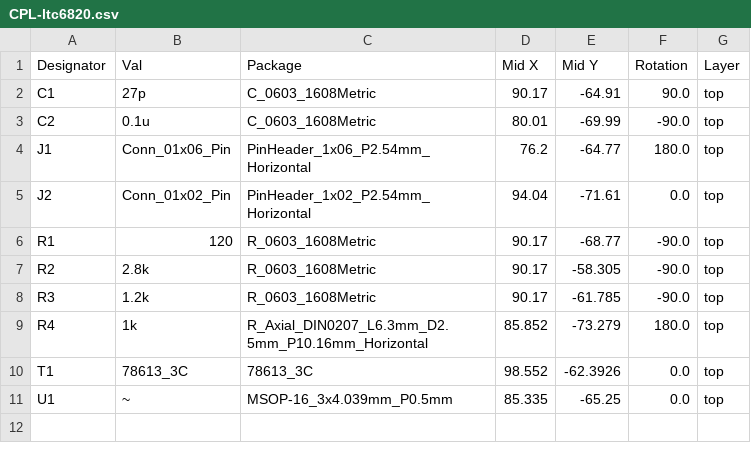
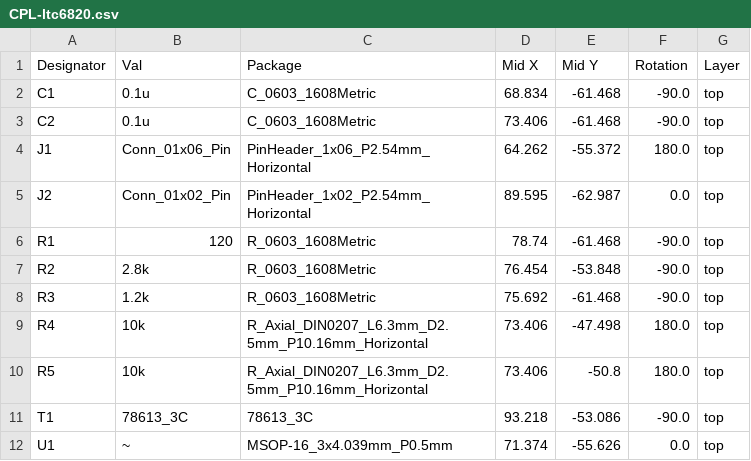
Before and after one commit to kentcmori/spi_extender, a CSV file: ltc6820/jlcpcb/production_files/CPL-ltc6820.csv, drawn as a sheet.

```diff
--- a/ltc6820/jlcpcb/production_files/CPL-ltc6820.csv
+++ b/ltc6820/jlcpcb/production_files/CPL-ltc6820.csv
@@ -1,11 +1,12 @@
 Designator,Val,Package,Mid X,Mid Y,Rotation,Layer
-C1,27p,C_0603_1608Metric,90.17,-64.91,90.0,top
-C2,0.1u,C_0603_1608Metric,80.01,-69.99,-90.0,top
-J1,Conn_01x06_Pin,PinHeader_1x06_P2.54mm_Horizontal,76.2,-64.77,180.0,top
-J2,Conn_01x02_Pin,PinHeader_1x02_P2.54mm_Horizontal,94.04,-71.61,0.0,top
-R1,120,R_0603_1608Metric,90.17,-68.77,-90.0,top
-R2,2.8k,R_0603_1608Metric,90.17,-58.305,-90.0,top
-R3,1.2k,R_0603_1608Metric,90.17,-61.785,-90.0,top
-R4,1k,R_Axial_DIN0207_L6.3mm_D2.5mm_P10.16mm_Horizontal,85.852,-73.279,180.0,top
-T1,78613_3C,78613_3C,98.552,-62.3926,0.0,top
-U1,~,MSOP-16_3x4.039mm_P0.5mm,85.335,-65.25,0.0,top
+C1,0.1u,C_0603_1608Metric,68.834,-61.468,-90.0,top
+C2,0.1u,C_0603_1608Metric,73.406,-61.468,-90.0,top
+J1,Conn_01x06_Pin,PinHeader_1x06_P2.54mm_Horizontal,64.262,-55.372,180.0,top
+J2,Conn_01x02_Pin,PinHeader_1x02_P2.54mm_Horizontal,89.595,-62.987,0.0,top
+R1,120,R_0603_1608Metric,78.74,-61.468,-90.0,top
+R2,2.8k,R_0603_1608Metric,76.454,-53.848,-90.0,top
+R3,1.2k,R_0603_1608Metric,75.692,-61.468,-90.0,top
+R4,10k,R_Axial_DIN0207_L6.3mm_D2.5mm_P10.16mm_Horizontal,73.406,-47.498,180.0,top
+R5,10k,R_Axial_DIN0207_L6.3mm_D2.5mm_P10.16mm_Horizontal,73.406,-50.8,180.0,top
+T1,78613_3C,78613_3C,93.218,-53.086,-90.0,top
+U1,~,MSOP-16_3x4.039mm_P0.5mm,71.374,-55.626,0.0,top
```
Also changed, not shown: ltc6820/jlcpcb/production_files/BOM-ltc6820.csv, 14 other files.
